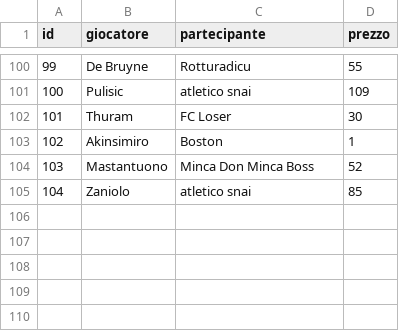
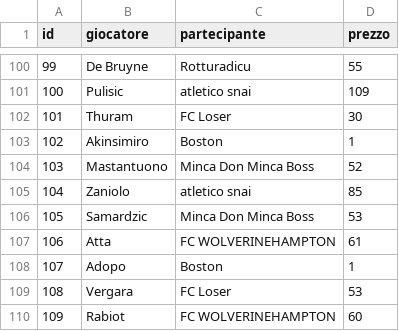
Before and after one commit to simone95pescara-design/fantacalcio-26-27, a CSV file: ASTA/REGISTRO_ASTA.csv, drawn as a sheet; only a part is shown, gaps mark what is left out.

Commit message:
Asta: registra Samardzic Atta Adopo Vergara Rabiot

```diff
--- a/ASTA/REGISTRO_ASTA.csv
+++ b/ASTA/REGISTRO_ASTA.csv
@@ -105 +105,6 @@ id,giocatore,partecipante,prezzo
 104,Zaniolo,atletico snai,85
+105,Samardzic,Minca Don Minca Boss,53
+106,Atta,FC WOLVERINEHAMPTON,61
+107,Adopo,Boston,1
+108,Vergara,FC Loser,53
+109,Rabiot,FC WOLVERINEHAMPTON,60
```
